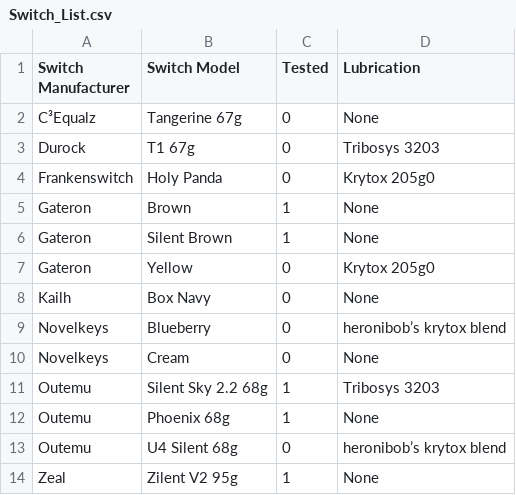
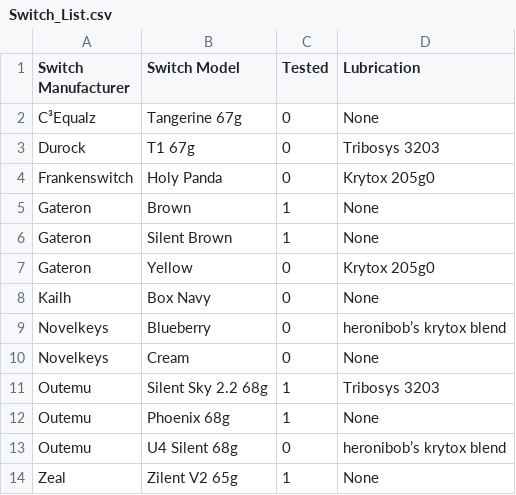
Before and after one commit to jrucker2004/switch_tester, a CSV file: Switch_List.csv, drawn as a sheet; the diff names each change by its address in the sheet, - before the commit and + after, or states it on an @@ line.

Commit message:
Update Switch_List.csv

```diff
--- a/Switch_List.csv
+++ b/Switch_List.csv
-B14 (Switch Model): Zilent V2 95g
+B14 (Switch Model): Zilent V2 65g
```
